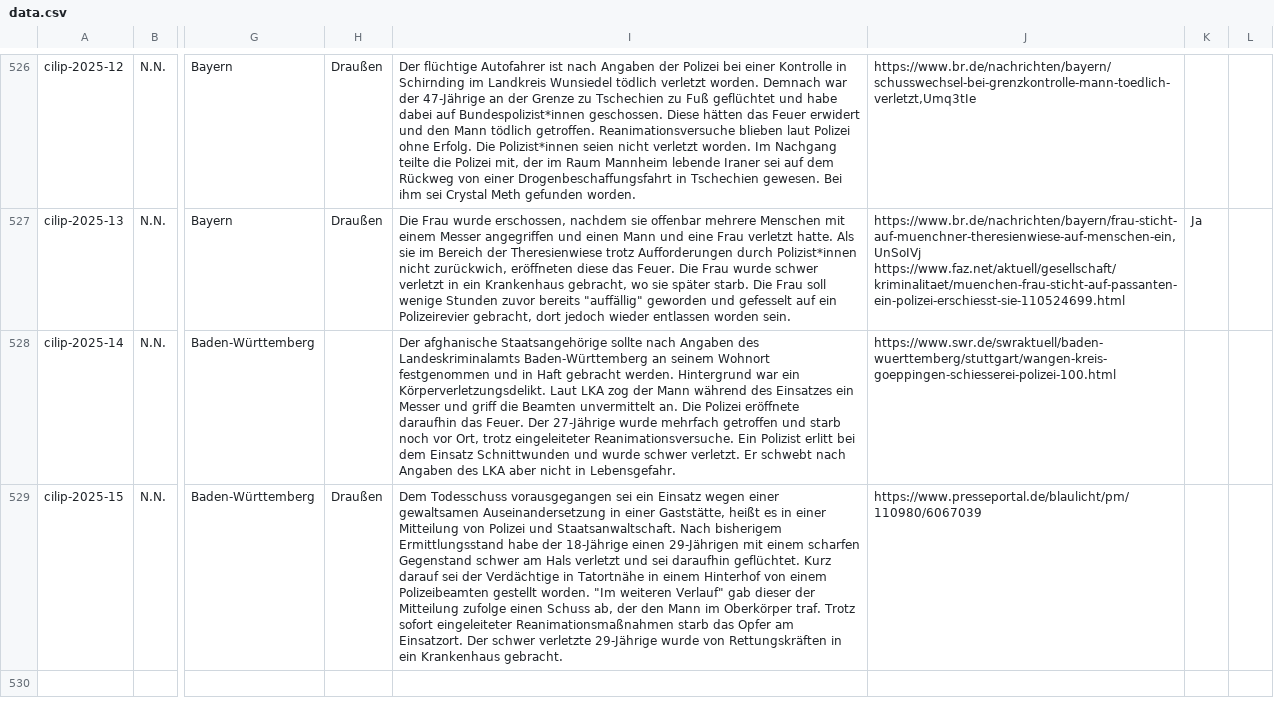
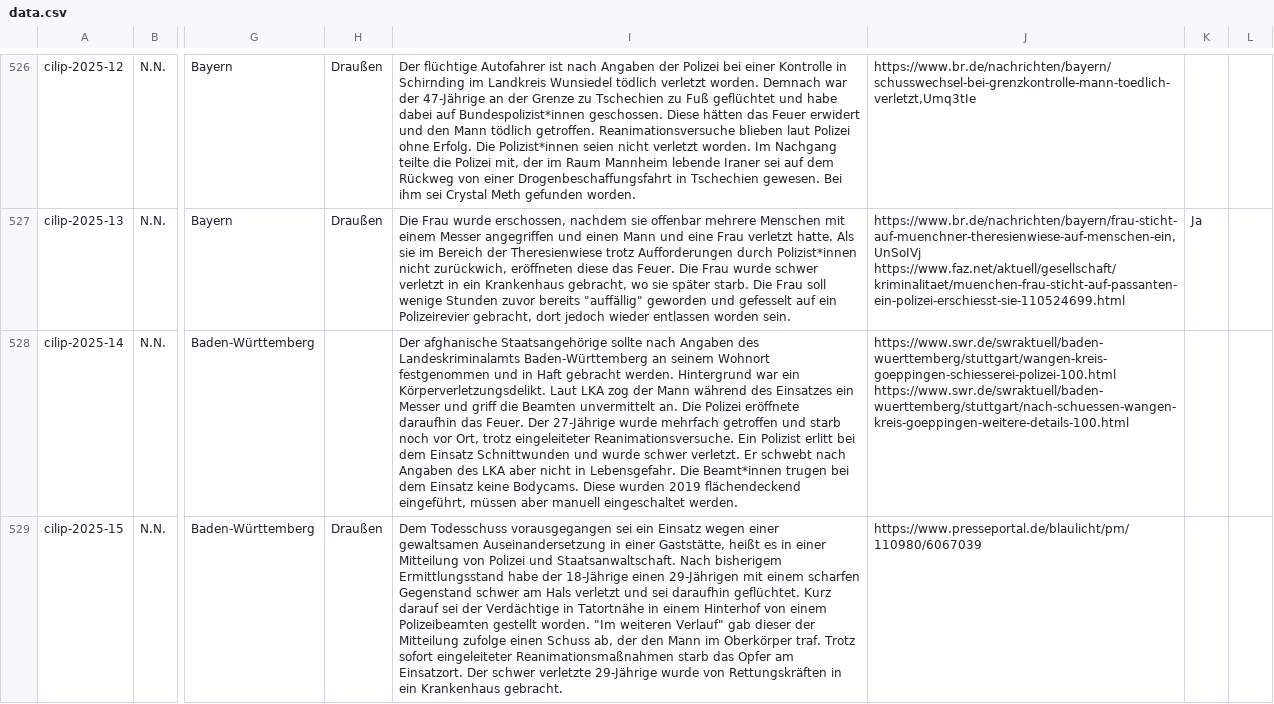
Before and after one commit to cilip-de/polizeischuesse.cilip.de, a CSV file: public/data.csv, drawn as a sheet; only a part is shown, gaps mark what is left out; the diff names each change by its address in the sheet, - before the commit and + after, or states it on an @@ line.

Commit message:
Flat: latest data (2025-07-02T08:15:06.604Z) {   "date": "2025-07-02T08:15:06.604Z",   "files": [     {       "name": "public/data.csv",       "deltaBytes": 269     }   ] }

```diff
--- a/public/data.csv
+++ b/public/data.csv
-I528: …in Lebensgefahr.
+I528: …in Lebensgefahr. Die Beamt*innen trugen bei dem Einsatz keine Bodycams. Diese wurden 2019 flächendeckend eingeführt, müssen aber manuell eingeschaltet werden.
-J528: https://www.swr.de/swraktuell/baden-wuerttemberg/stuttgart/wangen-kreis-goeppingen-schiesserei-polizei-100.html
+J528: https://www.swr.de/swraktuell/baden-wuerttemberg/stuttgart/wangen-kreis-goeppingen-schiesserei-polizei-100.html https://www.swr.de/swraktuell/baden-wuerttemberg/stuttgart/nach-schuessen-wangen-kreis-goeppingen-weitere-details-100.html
```
